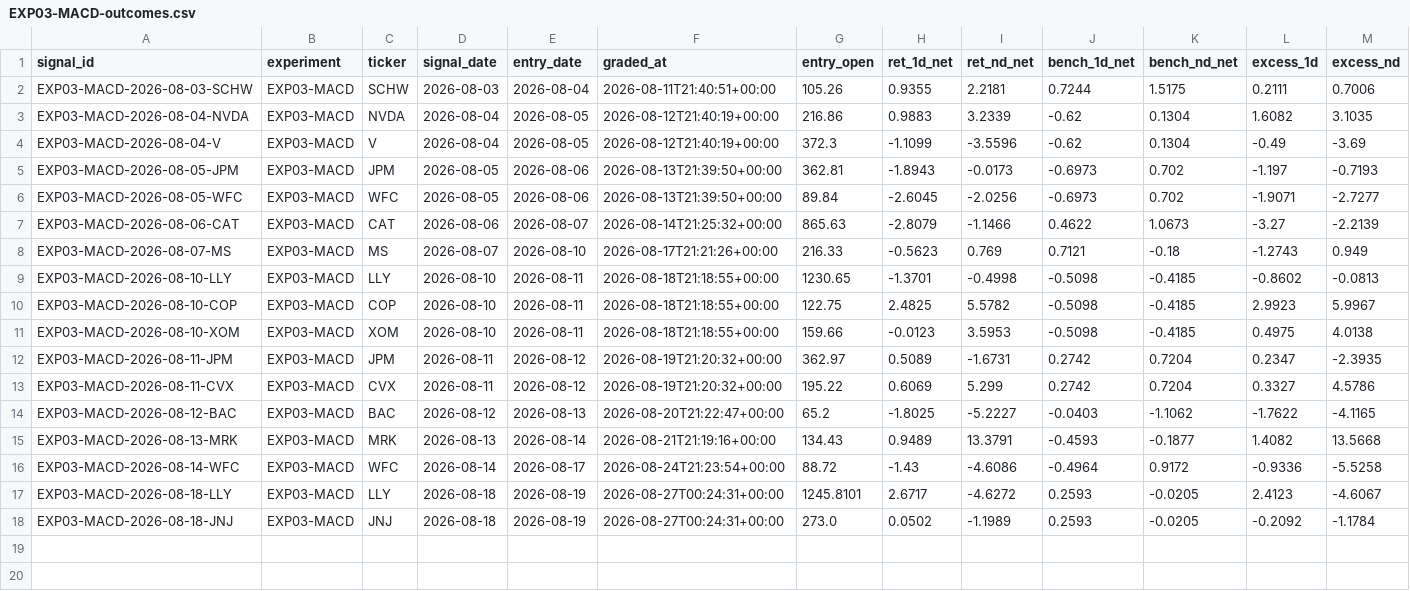
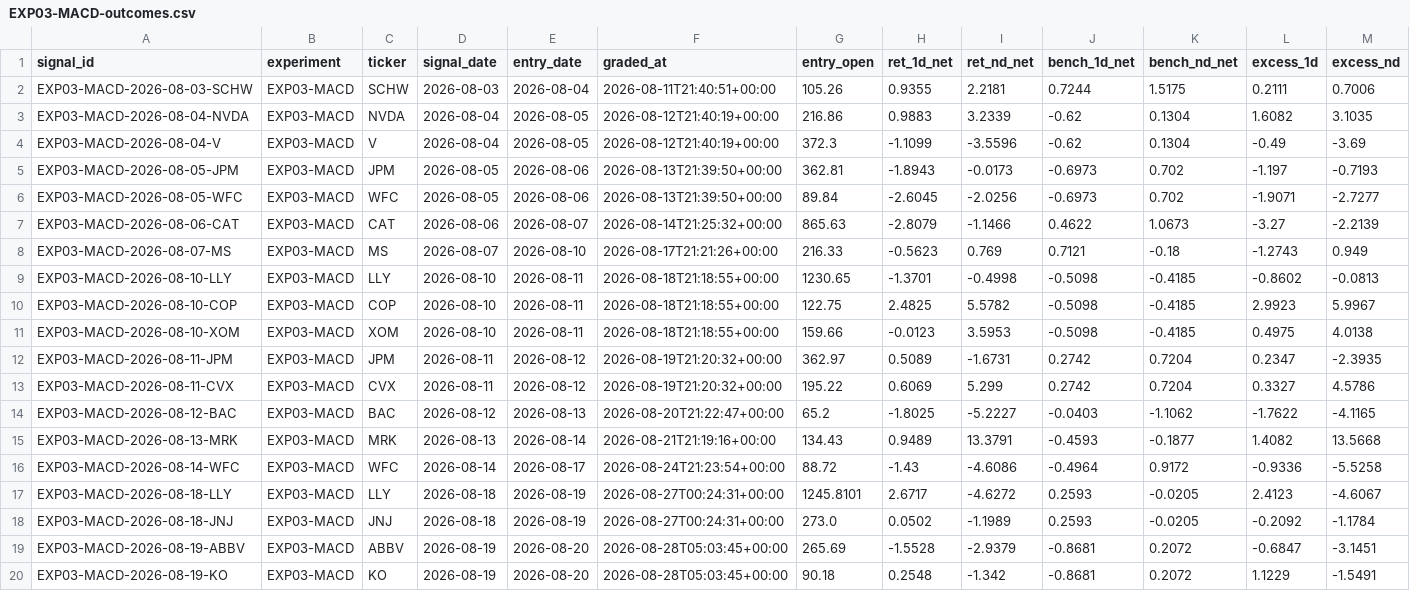
Before and after one commit to joshldavis/ThePickLog, a CSV file: experiments/EXP03-MACD-outcomes.csv, drawn as a sheet; only a part is shown; rows hold the shown columns only; the diff names each change by its address in the sheet, - before the commit and + after, or states it on an @@ line.

```diff
--- a/experiments/EXP03-MACD-outcomes.csv
+++ b/experiments/EXP03-MACD-outcomes.csv
+row 19: EXP03-MACD-2026-08-19-ABBV | EXP03-MACD | ABBV | 2026-08-19 | 2026-08-20 | 2026-08-28T05:03:45+00:00 | 265.69 | -1.5528 | -2.9379 | -0.8681 | 0.2072 | -0.6847 | -3.1451
+row 20: EXP03-MACD-2026-08-19-KO | EXP03-MACD | KO | 2026-08-19 | 2026-08-20 | 2026-08-28T05:03:45+00:00 | 90.18 | 0.2548 | -1.342 | -0.8681 | 0.2072 | 1.1229 | -1.5491
```
Also changed, not shown: control_outcomes.csv, experiments/EXP06-SUPERTREND-outcomes.csv, 9 other files.
